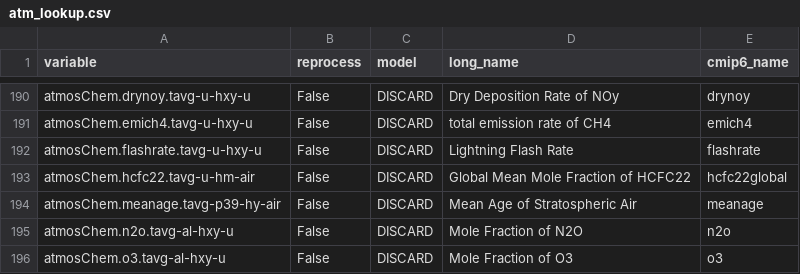
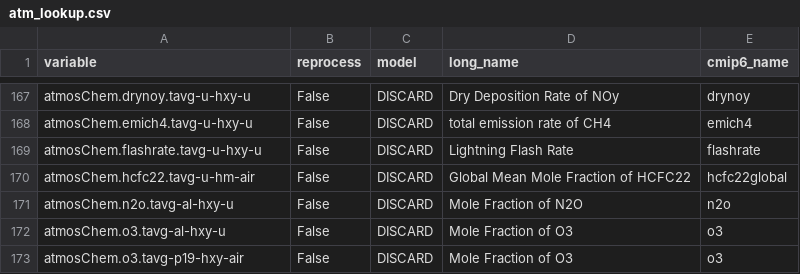
Before and after one commit to CMCC-Foundation/cmcc_cmip_data_request, a CSV file: cmip7-lookup/atm_lookup.csv, drawn as a sheet; only a part is shown, gaps mark what is left out; the shorter side is filled out with more unchanged rows; the diff covers the shown part only.

```diff
--- a/cmip7-lookup/atm_lookup.csv
+++ b/cmip7-lookup/atm_lookup.csv
@@ -193,3 +170,2 @@ atmosChem.flashrate.tavg-u-hxy-u,False,DISCARD,Lightning Flash Rate,flashrate
 atmosChem.hcfc22.tavg-u-hm-air,False,DISCARD,Global Mean Mole Fraction of HCFC22,hcfc22global
-atmosChem.meanage.tavg-p39-hy-air,False,DISCARD,Mean Age of Stratospheric Air,meanage
 atmosChem.n2o.tavg-al-hxy-u,False,DISCARD,Mole Fraction of N2O,n2o
```
Also changed, not shown: 23 removed rows elsewhere in this file.
